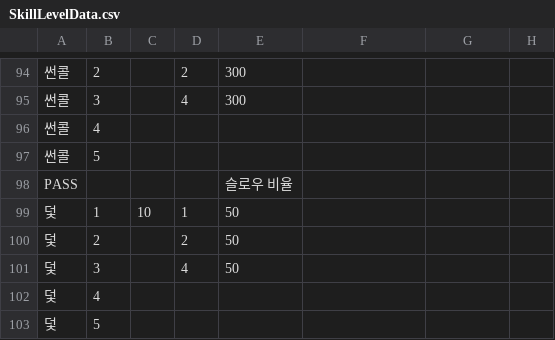
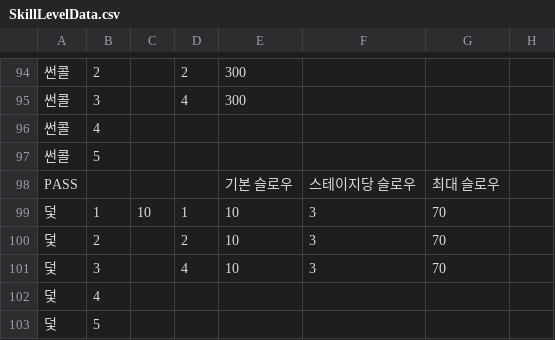
Before and after one commit to Penguin-God/TowerDefenseGame, a CSV file: Assets/Resources/Data/SkillData/SkillLevelData.csv, drawn as a sheet; only a part is shown, gaps mark what is left out; the diff names each change by its address in the sheet, - before the commit and + after, or states it on an @@ line.

```diff
--- a/Assets/Resources/Data/SkillData/SkillLevelData.csv
+++ b/Assets/Resources/Data/SkillData/SkillLevelData.csv
-E98: 슬로우 비율
+E98: 기본 슬로우
-F98: (empty)
+F98: 스테이지당 슬로우
-G98: (empty)
+G98: 최대 슬로우
-E99:E101: 50
+E99:E101: 10
-F99:F101: (empty)
+F99:F101: 3
-G99:G101: (empty)
+G99:G101: 70
```
Also changed, not shown: Assets/Resources/Data/SkillData/SkillGoodsData.csv, 3 other files.
